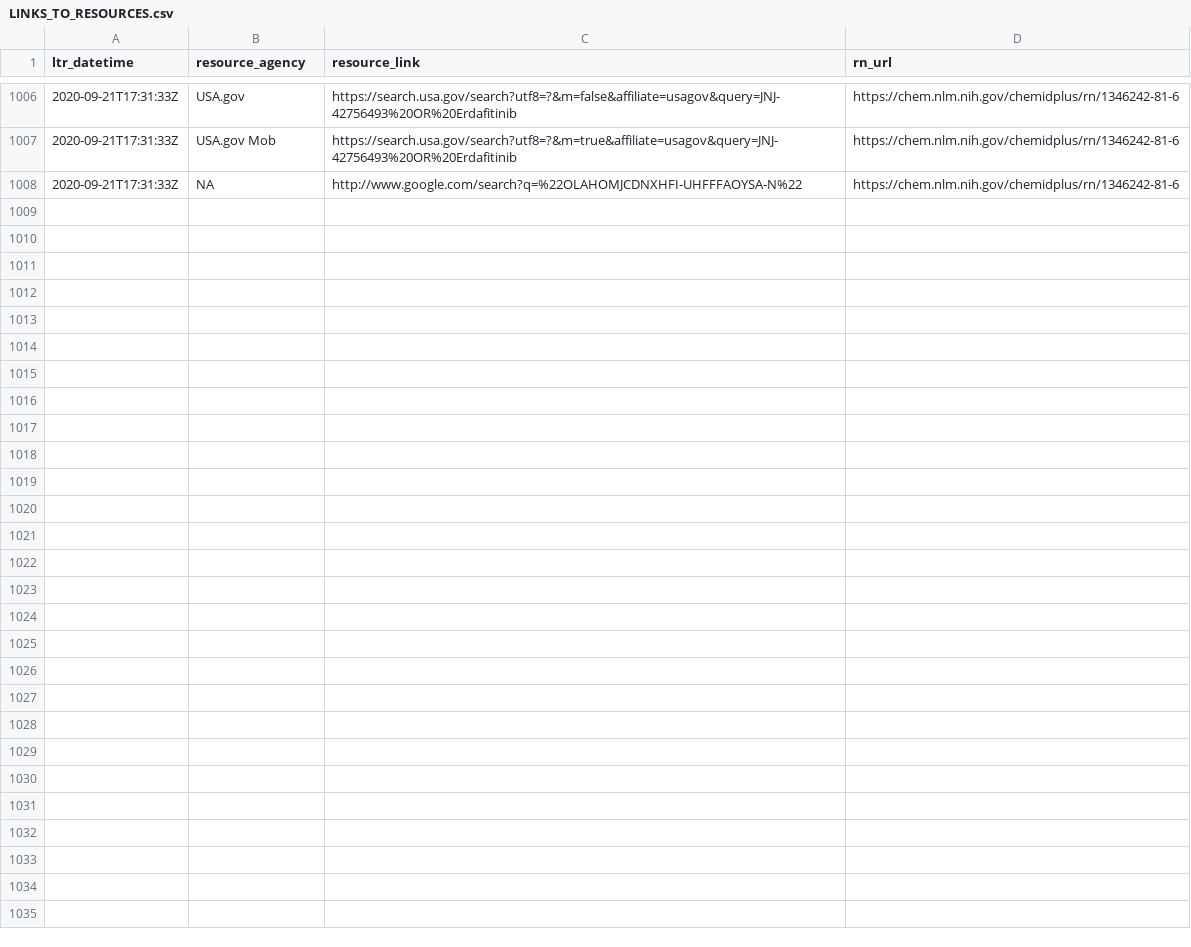
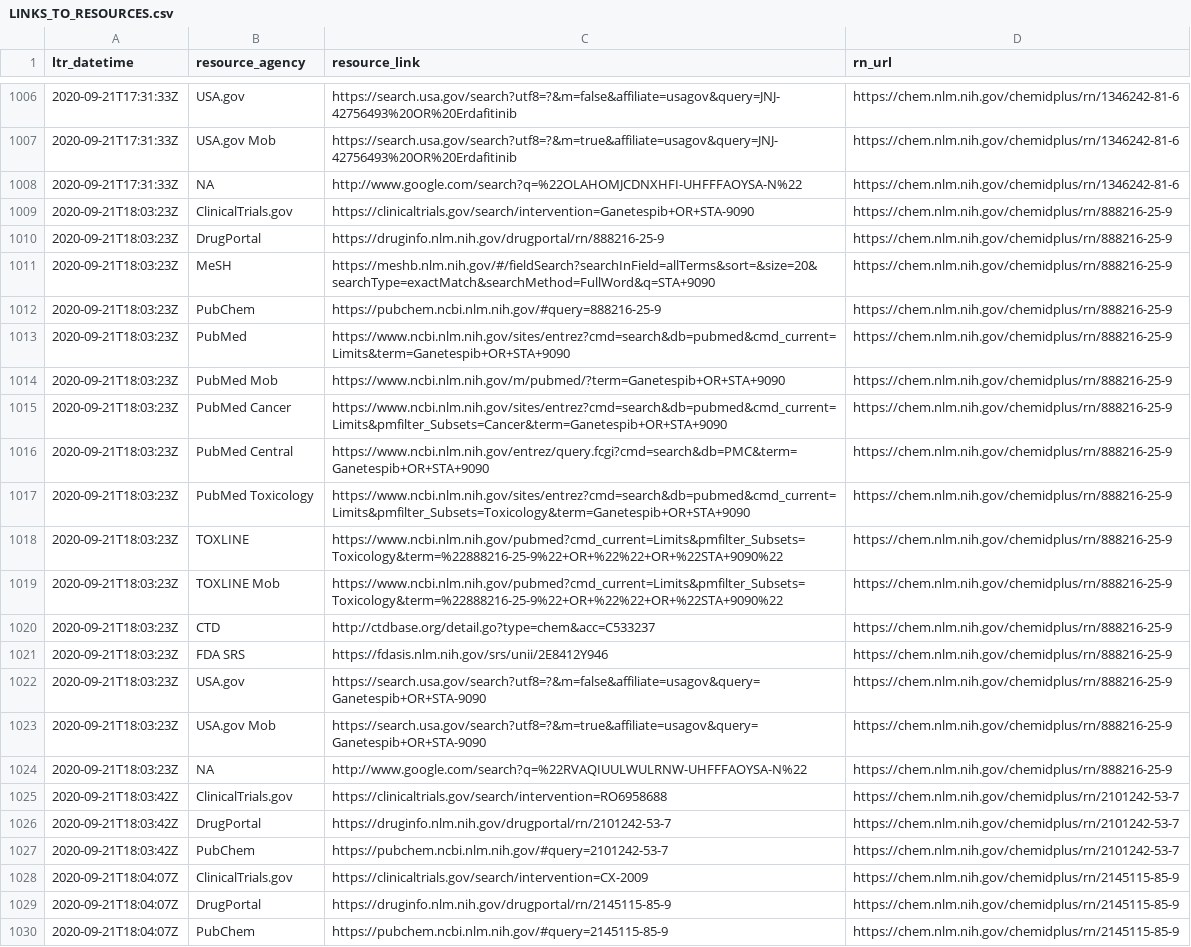
Before and after one commit to meerapatelmd/chemidplusSearchData, a CSV file: data-raw/LINKS_TO_RESOURCES.csv, drawn as a sheet; only a part is shown, gaps mark what is left out; the diff names each change by its address in the sheet, - before the commit and + after, or states it on an @@ line.

Commit message:
automated data refresh

```diff
--- a/data-raw/LINKS_TO_RESOURCES.csv
+++ b/data-raw/LINKS_TO_RESOURCES.csv
+row 1009: 2020-09-21T18:03:23Z | ClinicalTrials.gov | https://clinicaltrials.gov/search/intervention=Ganetespib+OR+STA-9090 | https://chem.nlm.nih.gov/chemidplus/rn/888216-25-9
+row 1010: 2020-09-21T18:03:23Z | DrugPortal | https://druginfo.nlm.nih.gov/drugportal/rn/888216-25-9 | https://chem.nlm.nih.gov/chemidplus/rn/888216-25-9
+row 1011: 2020-09-21T18:03:23Z | MeSH | https://meshb.nlm.nih.gov/#/fieldSearch?searchInField=allTerms&sort=&size=20&searchType=exactMatch&searchMethod=FullWord&q=STA+9090 | https://chem.nlm.nih.gov/chemidplus/rn/888216-25-9
+row 1012: 2020-09-21T18:03:23Z | PubChem | https://pubchem.ncbi.nlm.nih.gov/#query=888216-25-9 | https://chem.nlm.nih.gov/chemidplus/rn/888216-25-9
+row 1013: 2020-09-21T18:03:23Z | PubMed | https://www.ncbi.nlm.nih.gov/sites/entrez?cmd=search&db=pubmed&cmd_current=Limits&term=Ganetespib+OR+STA+9090 | https://chem.nlm.nih.gov/chemidplus/rn/888216-25-9
+row 1014: 2020-09-21T18:03:23Z | PubMed Mob | https://www.ncbi.nlm.nih.gov/m/pubmed/?term=Ganetespib+OR+STA+9090 | https://chem.nlm.nih.gov/chemidplus/rn/888216-25-9
+row 1015: 2020-09-21T18:03:23Z | PubMed Cancer | https://www.ncbi.nlm.nih.gov/sites/entrez?cmd=search&db=pubmed&cmd_current=Limits&pmfilter_Subsets=Cancer&term=Ganetespib+OR+STA+9090 | https://chem.nlm.nih.gov/chemidplus/rn/888216-25-9
+row 1016: 2020-09-21T18:03:23Z | PubMed Central | https://www.ncbi.nlm.nih.gov/entrez/query.fcgi?cmd=search&db=PMC&term=Ganetespib+OR+STA+9090 | https://chem.nlm.nih.gov/chemidplus/rn/888216-25-9
+row 1017: 2020-09-21T18:03:23Z | PubMed Toxicology | https://www.ncbi.nlm.nih.gov/sites/entrez?cmd=search&db=pubmed&cmd_current=Limits&pmfilter_Subsets=Toxicology&term=Ganetespib+OR+STA+9090 | https://chem.nlm.nih.gov/chemidplus/rn/888216-25-9
+row 1018: 2020-09-21T18:03:23Z | TOXLINE | https://www.ncbi.nlm.nih.gov/pubmed?cmd_current=Limits&pmfilter_Subsets=Toxicology&term=%22888216-25-9%22+OR+%22%22+OR+%22STA+9090%22 | https://chem.nlm.nih.gov/chemidplus/rn/888216-25-9
+row 1019: 2020-09-21T18:03:23Z | TOXLINE Mob | https://www.ncbi.nlm.nih.gov/pubmed?cmd_current=Limits&pmfilter_Subsets=Toxicology&term=%22888216-25-9%22+OR+%22%22+OR+%22STA+9090%22 | https://chem.nlm.nih.gov/chemidplus/rn/888216-25-9
+row 1020: 2020-09-21T18:03:23Z | CTD | http://ctdbase.org/detail.go?type=chem&acc=C533237 | https://chem.nlm.nih.gov/chemidplus/rn/888216-25-9
+row 1021: 2020-09-21T18:03:23Z | FDA SRS | https://fdasis.nlm.nih.gov/srs/unii/2E8412Y946 | https://chem.nlm.nih.gov/chemidplus/rn/888216-25-9
+row 1022: 2020-09-21T18:03:23Z | USA.gov | https://search.usa.gov/search?utf8=?&m=false&affiliate=usagov&query=Ganetespib+OR+STA-9090 | https://chem.nlm.nih.gov/chemidplus/rn/888216-25-9
+row 1023: 2020-09-21T18:03:23Z | USA.gov Mob | https://search.usa.gov/search?utf8=?&m=true&affiliate=usagov&query=Ganetespib+OR+STA-9090 | https://chem.nlm.nih.gov/chemidplus/rn/888216-25-9
+row 1024: 2020-09-21T18:03:23Z | NA | http://www.google.com/search?q=%22RVAQIUULWULRNW-UHFFFAOYSA-N%22 | https://chem.nlm.nih.gov/chemidplus/rn/888216-25-9
+row 1025: 2020-09-21T18:03:42Z | ClinicalTrials.gov | https://clinicaltrials.gov/search/intervention=RO6958688 | https://chem.nlm.nih.gov/chemidplus/rn/2101242-53-7
+row 1026: 2020-09-21T18:03:42Z | DrugPortal | https://druginfo.nlm.nih.gov/drugportal/rn/2101242-53-7 | https://chem.nlm.nih.gov/chemidplus/rn/2101242-53-7
+row 1027: 2020-09-21T18:03:42Z | PubChem | https://pubchem.ncbi.nlm.nih.gov/#query=2101242-53-7 | https://chem.nlm.nih.gov/chemidplus/rn/2101242-53-7
+row 1028: 2020-09-21T18:04:07Z | ClinicalTrials.gov | https://clinicaltrials.gov/search/intervention=CX-2009 | https://chem.nlm.nih.gov/chemidplus/rn/2145115-85-9
+row 1029: 2020-09-21T18:04:07Z | DrugPortal | https://druginfo.nlm.nih.gov/drugportal/rn/2145115-85-9 | https://chem.nlm.nih.gov/chemidplus/rn/2145115-85-9
+row 1030: 2020-09-21T18:04:07Z | PubChem | https://pubchem.ncbi.nlm.nih.gov/#query=2145115-85-9 | https://chem.nlm.nih.gov/chemidplus/rn/2145115-85-9
```
Also changed, not shown: data-raw/CLASSIFICATION.csv, data-raw/NAMES_AND_SYNONYMS.csv, 17 other files.
